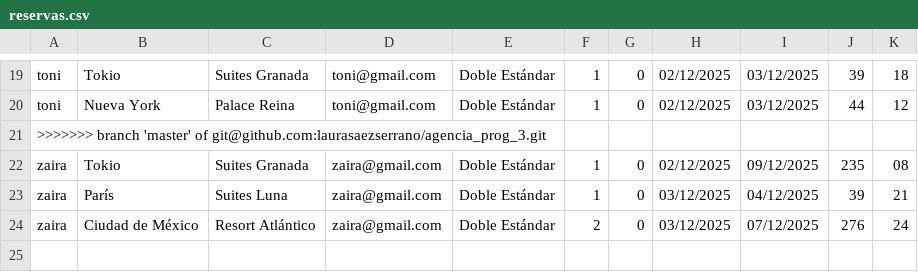
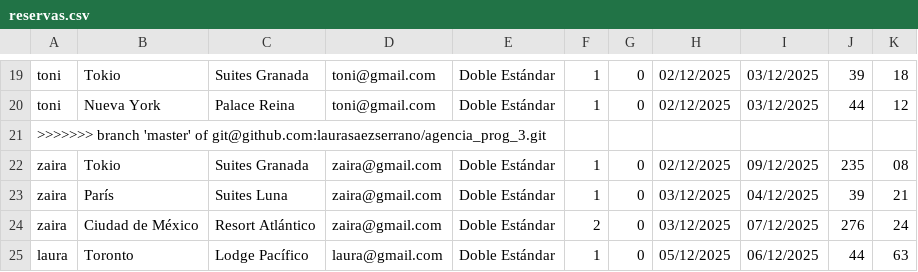
Before and after one commit to laurasaezserrano/agencia_prog_3, a CSV file: resources/data/reservas.csv, drawn as a sheet; only a part is shown, gaps mark what is left out.

Commit message:
user reservas

```diff
--- a/resources/data/reservas.csv
+++ b/resources/data/reservas.csv
@@ -24 +24,2 @@ zaira,París,Suites Luna,zaira@gmail.com,Doble Estándar,1,0,03/12/2025,04/12/20
 zaira,Ciudad de México,Resort Atlántico,zaira@gmail.com,Doble Estándar,2,0,03/12/2025,07/12/2025,276,24
+laura,Toronto,Lodge Pacífico,laura@gmail.com,Doble Estándar,1,0,05/12/2025,06/12/2025,44,63
```
